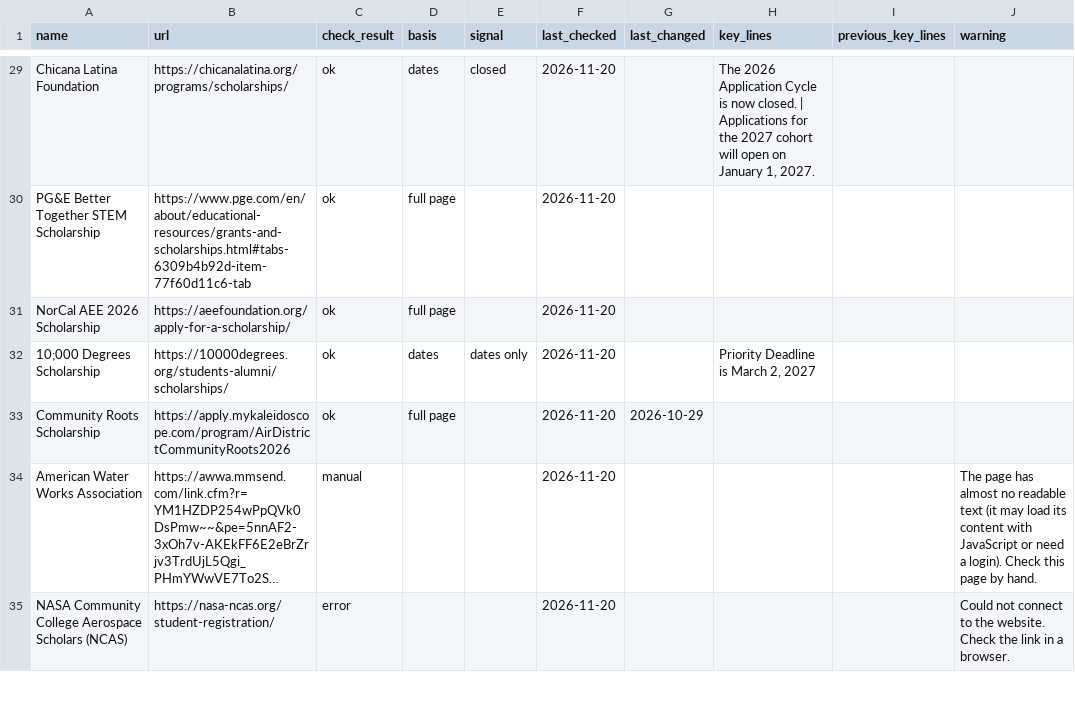
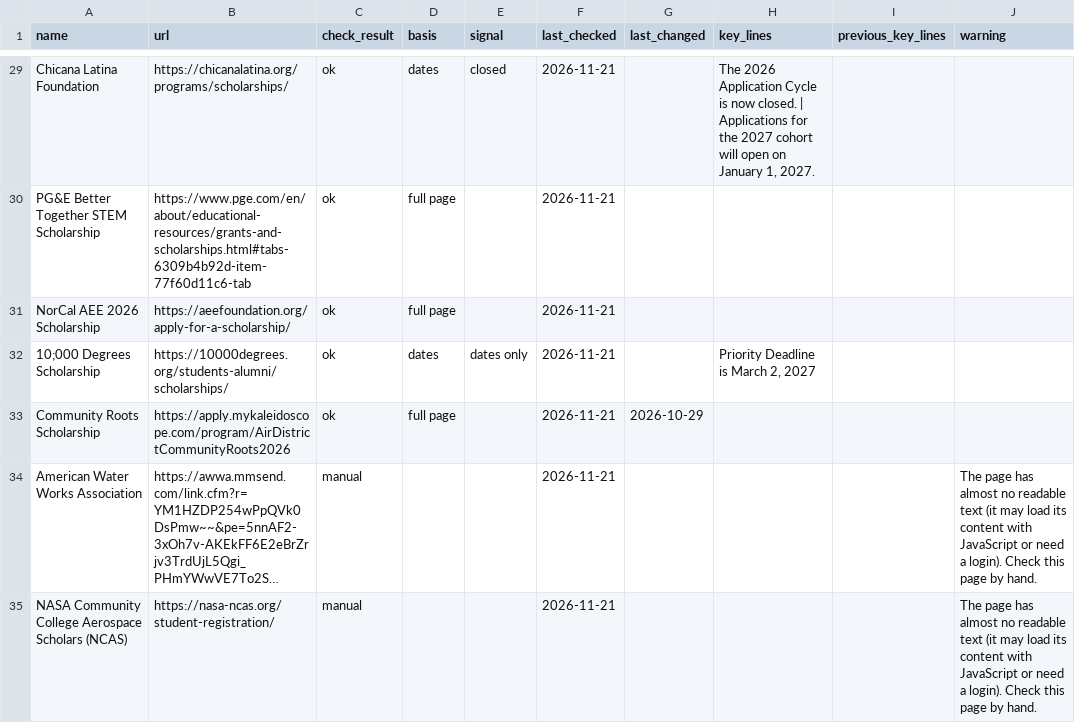
Before and after one commit to MC-MESA/Opportunity-Monitor, a CSV file: changes.csv, drawn as a sheet; only a part is shown, gaps mark what is left out; long unchanged cells end in …; the diff covers the shown part only; the diff names each change by its address in the sheet, - before the commit and + after, or states it on an @@ line.

Commit message:
Daily check 2026-11-21

```diff
--- a/changes.csv
+++ b/changes.csv
-F29:F35 (last_checked): 2026-11-20
+F29:F35 (last_checked): 2026-11-21
-C35 (check_result): error
+C35 (check_result): manual
-J35 (warning): Could not connect to the website. Check the link in a browser.
+J35 (warning): The page has almost no readable text (it may load its content with JavaScript or need a login). Check this page by hand.
```
Also changed, not shown: 63 edited cells elsewhere in this file, 1 other file.
